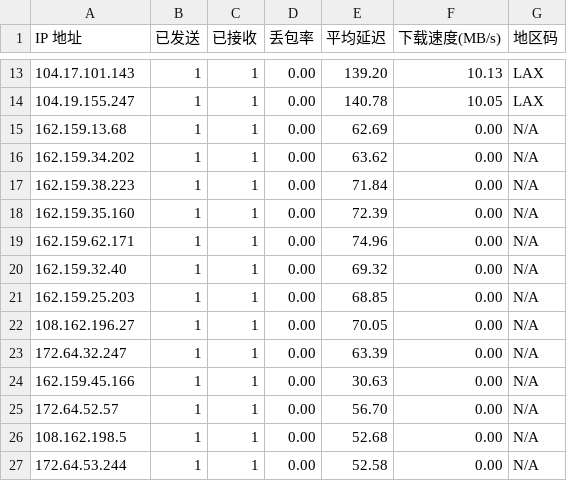
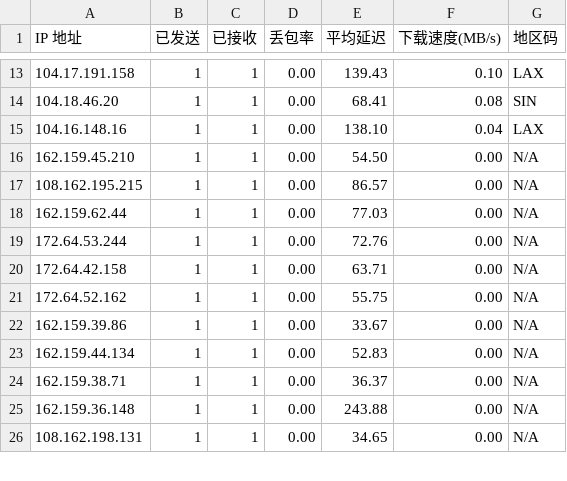
Before and after one commit to ahang39/router, a CSV file: latest.csv, drawn as a sheet; only a part is shown, gaps mark what is left out; the diff covers the shown part only.

```diff
--- a/latest.csv
+++ b/latest.csv
@@ -13,15 +13,14 @@ IP 地址,已发送,已接收,丢包率,平均延迟,下载速度(MB/s),地区
-104.17.101.143,1,1,0.00,139.20,10.13,LAX
-104.19.155.247,1,1,0.00,140.78,10.05,LAX
-162.159.13.68,1,1,0.00,62.69,0.00,N/A
-162.159.34.202,1,1,0.00,63.62,0.00,N/A
-162.159.38.223,1,1,0.00,71.84,0.00,N/A
-162.159.35.160,1,1,0.00,72.39,0.00,N/A
-162.159.62.171,1,1,0.00,74.96,0.00,N/A
-162.159.32.40,1,1,0.00,69.32,0.00,N/A
-162.159.25.203,1,1,0.00,68.85,0.00,N/A
-108.162.196.27,1,1,0.00,70.05,0.00,N/A
-172.64.32.247,1,1,0.00,63.39,0.00,N/A
-162.159.45.166,1,1,0.00,30.63,0.00,N/A
-172.64.52.57,1,1,0.00,56.70,0.00,N/A
-108.162.198.5,1,1,0.00,52.68,0.00,N/A
-172.64.53.244,1,1,0.00,52.58,0.00,N/A
+104.17.191.158,1,1,0.00,139.43,0.10,LAX
+104.18.46.20,1,1,0.00,68.41,0.08,SIN
+104.16.148.16,1,1,0.00,138.10,0.04,LAX
+162.159.45.210,1,1,0.00,54.50,0.00,N/A
+108.162.195.215,1,1,0.00,86.57,0.00,N/A
+162.159.62.44,1,1,0.00,77.03,0.00,N/A
+172.64.53.244,1,1,0.00,72.76,0.00,N/A
+172.64.42.158,1,1,0.00,63.71,0.00,N/A
+172.64.52.162,1,1,0.00,55.75,0.00,N/A
+162.159.39.86,1,1,0.00,33.67,0.00,N/A
+162.159.44.134,1,1,0.00,52.83,0.00,N/A
+162.159.38.71,1,1,0.00,36.37,0.00,N/A
+162.159.36.148,1,1,0.00,243.88,0.00,N/A
+108.162.198.131,1,1,0.00,34.65,0.00,N/A
```
Also changed, not shown: 3 added rows, 3 removed rows and 28 edited cells elsewhere in this file, 1 other file.
